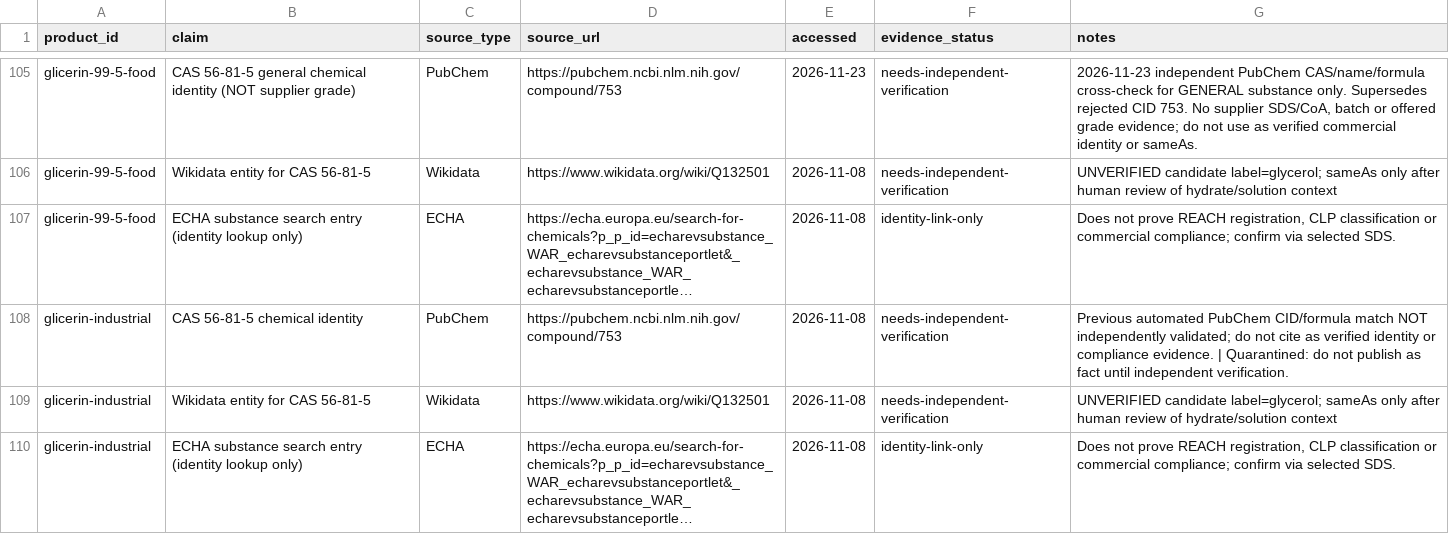
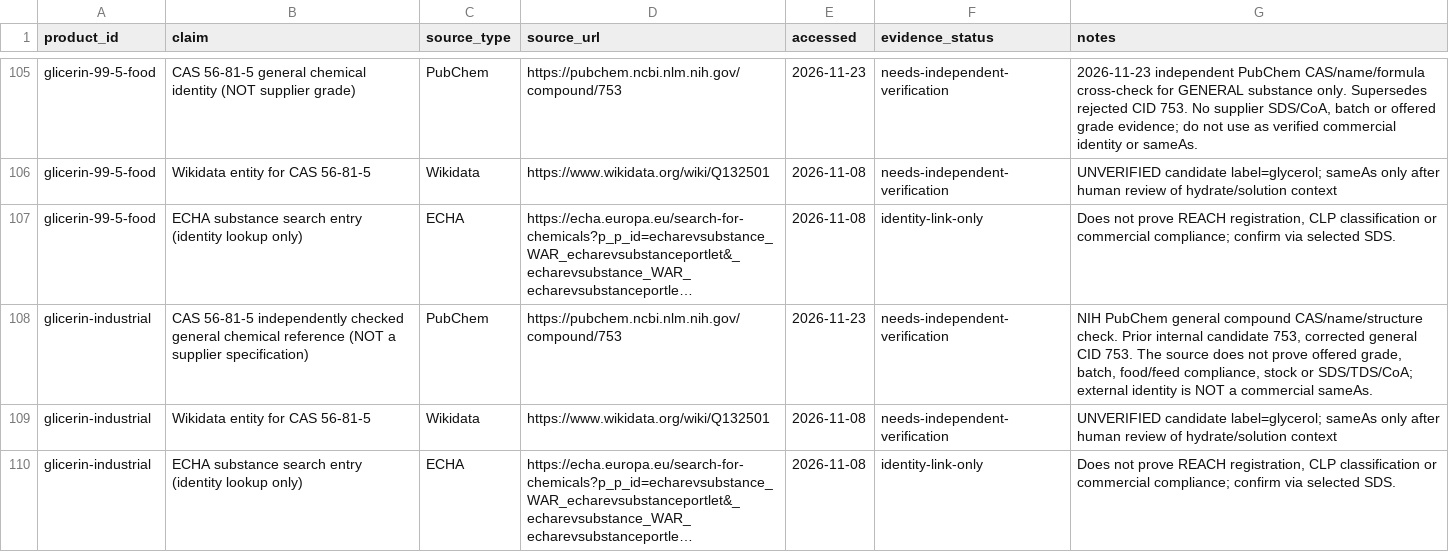
Before and after one commit to strangerfake01/RawMaterialsTrade, a CSV file: HANDOFF/SOURCE-REGISTER.csv, drawn as a sheet; only a part is shown, gaps mark what is left out; long unchanged cells end in …; the diff covers the shown part only; the diff names each change by its address in the sheet, - before the commit and + after, or states it on an @@ line.

Commit message:
docs(provenance): replace 11 PubChem candidates with sourced general identity references

```diff
--- a/HANDOFF/SOURCE-REGISTER.csv
+++ b/HANDOFF/SOURCE-REGISTER.csv
-B108 (claim): CAS 56-81-5 chemical identity
+B108 (claim): CAS 56-81-5 independently checked general chemical reference (NOT a supplier specification)
-E108 (accessed): 2026-11-08
+E108 (accessed): 2026-11-23
-G108 (notes): Previous automated PubChem CID/formula match NOT independently validated; do not cite as verified identity or compliance evidence. | Quarantined: do not publish as fact until independent verification.
+G108 (notes): NIH PubChem general compound CAS/name/structure check. Prior internal candidate 753, corrected general CID 753. The source does not prove offered grade, batch, food/feed compliance, stock or SDS/TDS/CoA; external identity is NOT a commercial sameAs.
```
Also changed, not shown: 34 edited cells elsewhere in this file.
